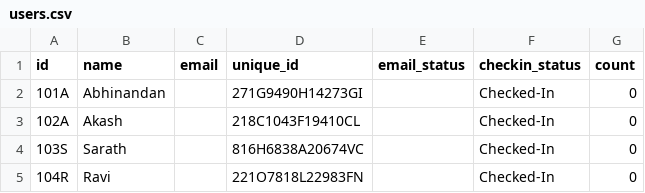
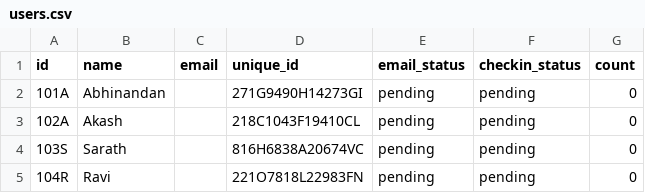
Before and after one commit to abhinandankumar6/qr_code_checkin, a CSV file: QR_Code_checkin/users.csv, drawn as a sheet.

Commit message:
Added new changes
Added flask_page_2.py with new code.
Structured code in class.
Added code to handle page reloads in welcome page.
Added code to handle counter on page reload in flask_page_2.py file.

```diff
--- a/QR_Code_checkin/users.csv
+++ b/QR_Code_checkin/users.csv
@@ -1,5 +1,5 @@
 id,name,email,unique_id,email_status,checkin_status,count
-101A,Abhinandan,,271G9490H14273GI,,Checked-In,0
-102A,Akash,,218C1043F19410CL,,Checked-In,0
-103S,Sarath,,816H6838A20674VC,,Checked-In,0
-104R,Ravi,,221O7818L22983FN,,Checked-In,0
+101A,Abhinandan,,271G9490H14273GI,pending,pending,0
+102A,Akash,,218C1043F19410CL,pending,pending,0
+103S,Sarath,,816H6838A20674VC,pending,pending,0
+104R,Ravi,,221O7818L22983FN,pending,pending,0
```
Also changed, not shown: 6 other files.
